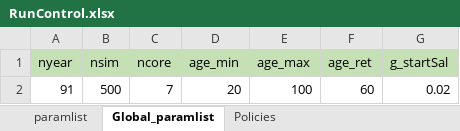
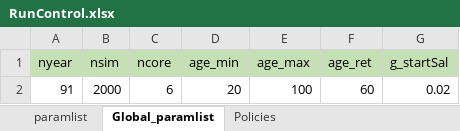
Before and after one commit to yimengyin16/PenSim_riskSharing, an Excel workbook: RunControl.xlsx, sheet Global_paramlist, drawn as a sheet; values as stored, in another font and other column widths than the file's, no borders; the diff names each change by its address in the sheet, - before the commit and + after, or states it on an @@ line.

```diff
--- a/RunControl.xlsx (sheet Global_paramlist)
+++ b/RunControl.xlsx (sheet Global_paramlist)
-B2 (nsim): 500
+B2 (nsim): 2000
-C2 (ncore): 7
+C2 (ncore): 6
```
Also changed, not shown: sheet paramlist, 9 other files.
